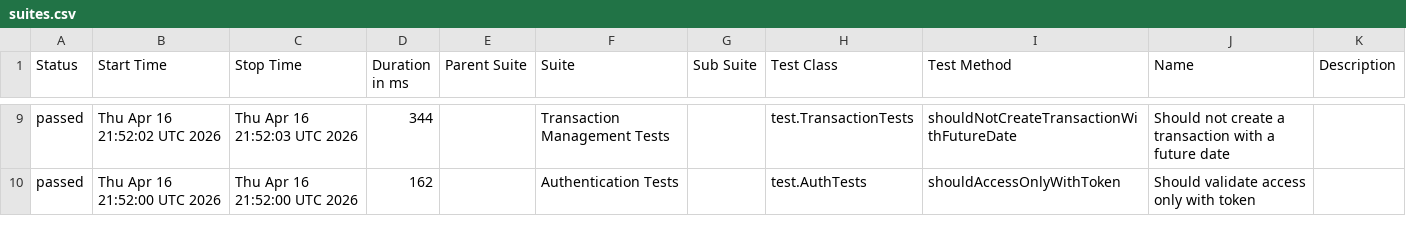
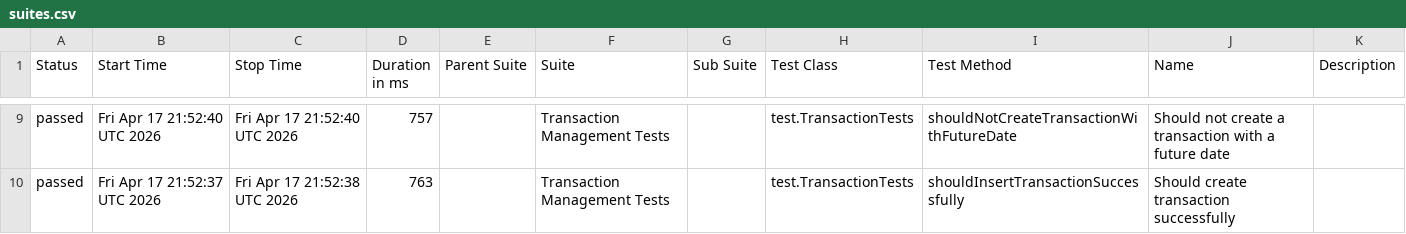
Before and after one commit to JosinaldoGJunior/java-automation-api, a CSV file: data/suites.csv, drawn as a sheet; only a part is shown, gaps mark what is left out; the diff covers the shown part only.

```diff
--- a/data/suites.csv
+++ b/data/suites.csv
@@ -9,2 +9,2 @@
-"passed","Thu Apr 16 21:52:02 UTC 2026","Thu Apr 16 21:52:03 UTC 2026","344","","Transaction Management Tests","","test.TransactionTests","shouldNotCreateTransactionWithFutureDate","Should not create a transaction with a future date",""
-"passed","Thu Apr 16 21:52:00 UTC 2026","Thu Apr 16 21:52:00 UTC 2026","162","","Authentication Tests","","test.AuthTests","shouldAccessOnlyWithToken","Should validate access only with token",""
+"passed","Fri Apr 17 21:52:40 UTC 2026","Fri Apr 17 21:52:40 UTC 2026","757","","Transaction Management Tests","","test.TransactionTests","shouldNotCreateTransactionWithFutureDate","Should not create a transaction with a future date",""
+"passed","Fri Apr 17 21:52:37 UTC 2026","Fri Apr 17 21:52:38 UTC 2026","763","","Transaction Management Tests","","test.TransactionTests","shouldInsertTransactionSuccessfully","Should create transaction successfully",""
```
Also changed, not shown: 1 added row, 1 removed row and 30 edited cells elsewhere in this file, 31 other files.
